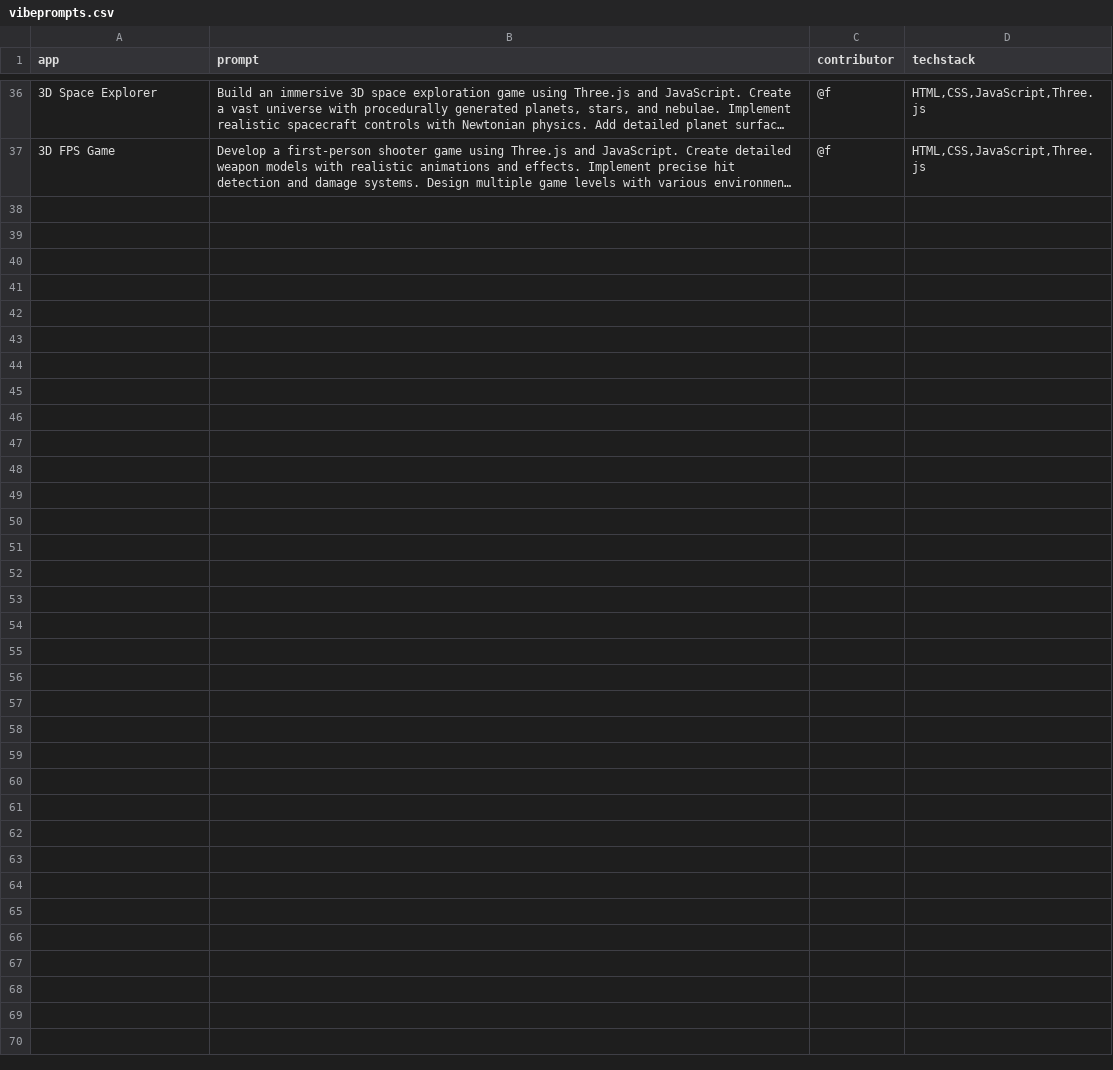
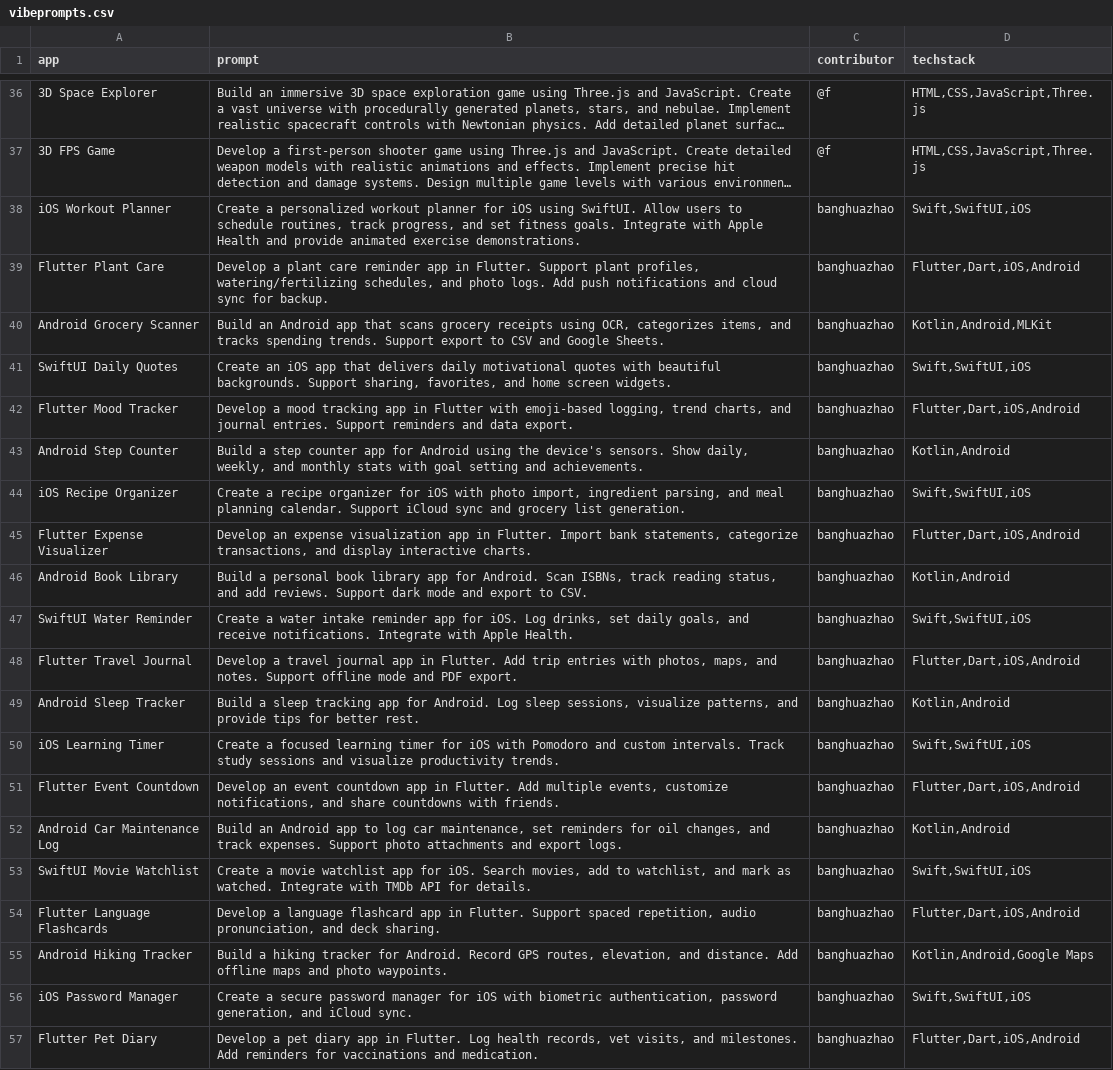
Before and after one commit to banghuazhao/ai-prompts, a CSV file: AIPrompts/Doc/vibeprompts.csv, drawn as a sheet; only a part is shown, gaps mark what is left out; long unchanged cells end in …; the diff names each change by its address in the sheet, - before the commit and + after, or states it on an @@ line.

Commit message:
Add more vibeprompts

```diff
--- a/AIPrompts/Doc/vibeprompts.csv
+++ b/AIPrompts/Doc/vibeprompts.csv
+row 38: iOS Workout Planner | Create a personalized workout planner for iOS using SwiftUI. Allow users to schedule routines, track progress, and set fitness goals. Integrate with Apple Health and provide animated exercise demonstrations. | banghuazhao | Swift,SwiftUI,iOS
+row 39: Flutter Plant Care | Develop a plant care reminder app in Flutter. Support plant profiles, watering/fertilizing schedules, and photo logs. Add push notifications and cloud sync for backup. | banghuazhao | Flutter,Dart,iOS,Android
+row 40: Android Grocery Scanner | Build an Android app that scans grocery receipts using OCR, categorizes items, and tracks spending trends. Support export to CSV and Google Sheets. | banghuazhao | Kotlin,Android,MLKit
+row 41: SwiftUI Daily Quotes | Create an iOS app that delivers daily motivational quotes with beautiful backgrounds. Support sharing, favorites, and home screen widgets. | banghuazhao | Swift,SwiftUI,iOS
+row 42: Flutter Mood Tracker | Develop a mood tracking app in Flutter with emoji-based logging, trend charts, and journal entries. Support reminders and data export. | banghuazhao | Flutter,Dart,iOS,Android
+row 43: Android Step Counter | Build a step counter app for Android using the device's sensors. Show daily, weekly, and monthly stats with goal setting and achievements. | banghuazhao | Kotlin,Android
+row 44: iOS Recipe Organizer | Create a recipe organizer for iOS with photo import, ingredient parsing, and meal planning calendar. Support iCloud sync and grocery list generation. | banghuazhao | Swift,SwiftUI,iOS
+row 45: Flutter Expense Visualizer | Develop an expense visualization app in Flutter. Import bank statements, categorize transactions, and display interactive charts. | banghuazhao | Flutter,Dart,iOS,Android
+row 46: Android Book Library | Build a personal book library app for Android. Scan ISBNs, track reading status, and add reviews. Support dark mode and export to CSV. | banghuazhao | Kotlin,Android
+row 47: SwiftUI Water Reminder | Create a water intake reminder app for iOS. Log drinks, set daily goals, and receive notifications. Integrate with Apple Health. | banghuazhao | Swift,SwiftUI,iOS
+row 48: Flutter Travel Journal | Develop a travel journal app in Flutter. Add trip entries with photos, maps, and notes. Support offline mode and PDF export. | banghuazhao | Flutter,Dart,iOS,Android
+row 49: Android Sleep Tracker | Build a sleep tracking app for Android. Log sleep sessions, visualize patterns, and provide tips for better rest. | banghuazhao | Kotlin,Android
+row 50: iOS Learning Timer | Create a focused learning timer for iOS with Pomodoro and custom intervals. Track study sessions and visualize productivity trends. | banghuazhao | Swift,SwiftUI,iOS
+row 51: Flutter Event Countdown | Develop an event countdown app in Flutter. Add multiple events, customize notifications, and share countdowns with friends. | banghuazhao | Flutter,Dart,iOS,Android
+row 52: Android Car Maintenance Log | Build an Android app to log car maintenance, set reminders for oil changes, and track expenses. Support photo attachments and export logs. | banghuazhao | Kotlin,Android
+row 53: SwiftUI Movie Watchlist | Create a movie watchlist app for iOS. Search movies, add to watchlist, and mark as watched. Integrate with TMDb API for details. | banghuazhao | Swift,SwiftUI,iOS
+row 54: Flutter Language Flashcards | Develop a language flashcard app in Flutter. Support spaced repetition, audio pronunciation, and deck sharing. | banghuazhao | Flutter,Dart,iOS,Android
+row 55: Android Hiking Tracker | Build a hiking tracker for Android. Record GPS routes, elevation, and distance. Add offline maps and photo waypoints. | banghuazhao | Kotlin,Android,Google Maps
+row 56: iOS Password Manager | Create a secure password manager for iOS with biometric authentication, password generation, and iCloud sync. | banghuazhao | Swift,SwiftUI,iOS
+row 57: Flutter Pet Diary | Develop a pet diary app in Flutter. Log health records, vet visits, and milestones. Add reminders for vaccinations and medication. | banghuazhao | Flutter,Dart,iOS,Android
```
Also changed, not shown: 1 other file.
